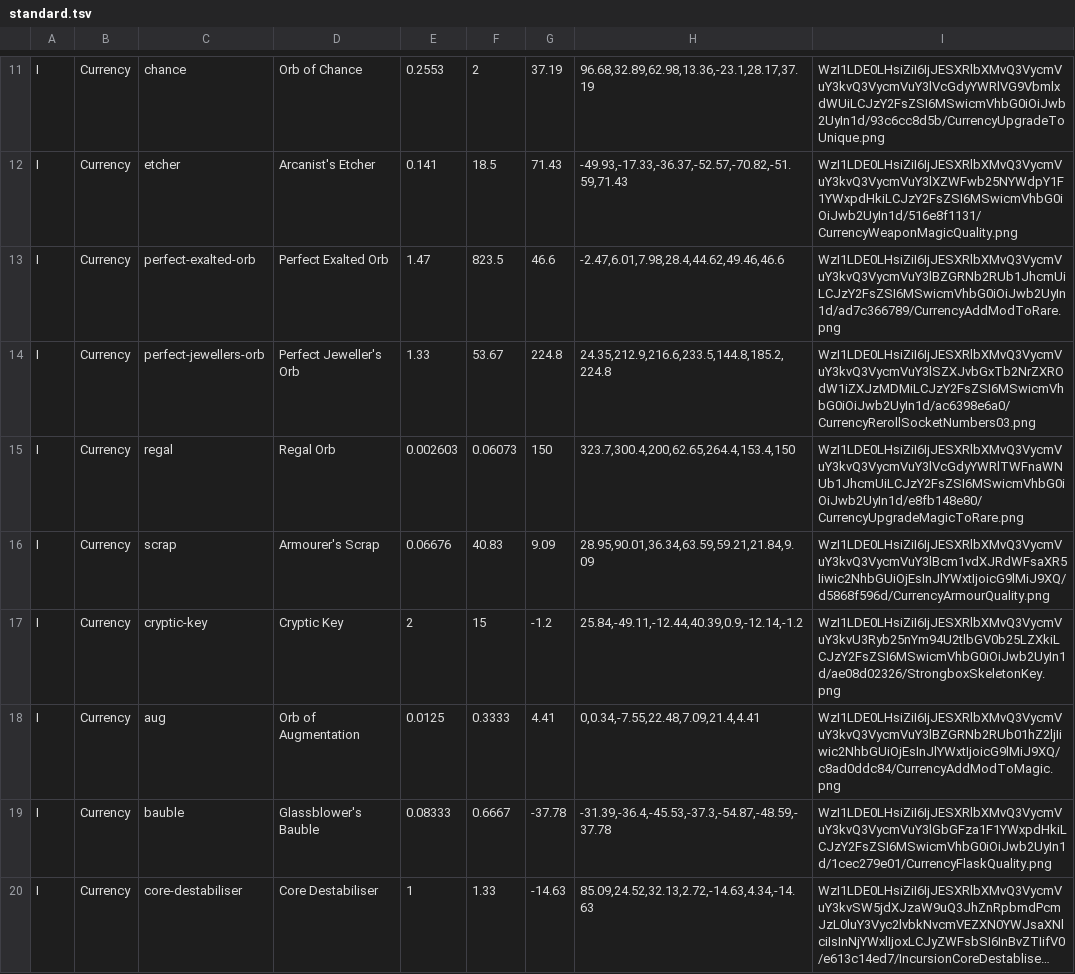
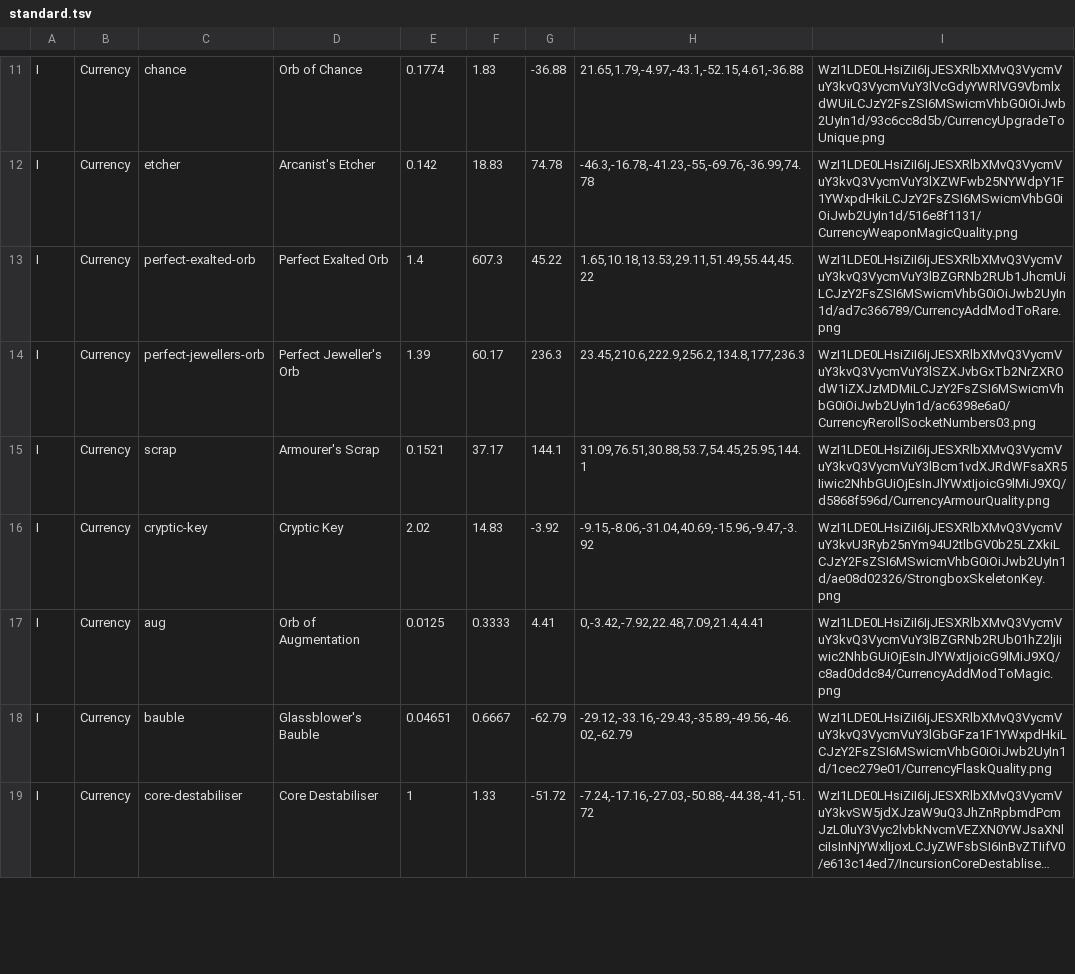
Before and after one commit to moemor/chaos-ward, a TSV file: data/market/standard.tsv, drawn as a sheet; only a part is shown, gaps mark what is left out; long unchanged cells end in …; removed rows and columns are numbered as before the commit, all else as after; the diff covers the shown part only; the diff names each change by its address in the sheet, - before the commit and + after, or states it on an @@ line.

```diff
--- a/data/market/standard.tsv
+++ b/data/market/standard.tsv
-E11: 0.2553
+E11: 0.1774
-F11: 2
+F11: 1.83
-G11: 37.19
+G11: -36.88
-H11: 96.68,32.89,62.98,13.36,-23.1,28.17,37.19
+H11: 21.65,1.79,-4.97,-43.1,-52.15,4.61,-36.88
-E12: 0.141
+E12: 0.142
-F12: 18.5
+F12: 18.83
-G12: 71.43
+G12: 74.78
-H12: -49.93,-17.33,-36.37,-52.57,-70.82,-51.59,71.43
+H12: -46.3,-16.78,-41.23,-55,-69.76,-36.99,74.78
-E13: 1.47
+E13: 1.4
-F13: 823.5
+F13: 607.3
-G13: 46.6
+G13: 45.22
-H13: -2.47,6.01,7.98,28.4,44.62,49.46,46.6
+H13: 1.65,10.18,13.53,29.11,51.49,55.44,45.22
-E14: 1.33
+E14: 1.39
-F14: 53.67
+F14: 60.17
-G14: 224.8
+G14: 236.3
-H14: 24.35,212.9,216.6,233.5,144.8,185.2,224.8
+H14: 23.45,210.6,222.9,256.2,134.8,177,236.3
-row 15: I | Currency | regal | Regal Orb | 0.002603 | 0.06073 | 150 | 323.7,300.4,200,62.65,264.4,153.4,150 | WzI1LDE0LHsiZiI6IjJESXRlbXMvQ3VycmVuY3kvQ3VycmVuY3lVcGdyYWRlTWFnaWNUb1JhcmUiLCJzY2FsZSI6MSwicmVhbG0iOiJwb2UyIn1d/e8fb148e80/CurrencyUpgradeMagicToRare.png
-E15: 0.06676
+E15: 0.1521
-F15: 40.83
+F15: 37.17
-G15: 9.09
+G15: 144.1
-H15: 28.95,90.01,36.34,63.59,59.21,21.84,9.09
+H15: 31.09,76.51,30.88,53.7,54.45,25.95,144.1
-E16: 2
+E16: 2.02
-F16: 15
+F16: 14.83
-G16: -1.2
+G16: -3.92
-H16: 25.84,-49.11,-12.44,40.39,0.9,-12.14,-1.2
+H16: -9.15,-8.06,-31.04,40.69,-15.96,-9.47,-3.92
-H17: 0,0.34,-7.55,22.48,7.09,21.4,4.41
+H17: 0,-3.42,-7.92,22.48,7.09,21.4,4.41
-E18: 0.08333
+E18: 0.04651
-G18: -37.78
+G18: -62.79
-H18: -31.39,-36.4,-45.53,-37.3,-54.87,-48.59,-37.78
+H18: -29.12,-33.16,-29.43,-35.89,-49.56,-46.02,-62.79
-G19: -14.63
+G19: -51.72
-H19: 85.09,24.52,32.13,2.72,-14.63,4.34,-14.63
+H19: -7.24,-17.16,-27.03,-50.88,-44.38,-41,-51.72
```
Also changed, not shown: 2 added rows, 2 removed rows and 116 edited cells elsewhere in this file, data/market/forbidden-rites.tsv, data/market/index.tsv, 1 other file.
